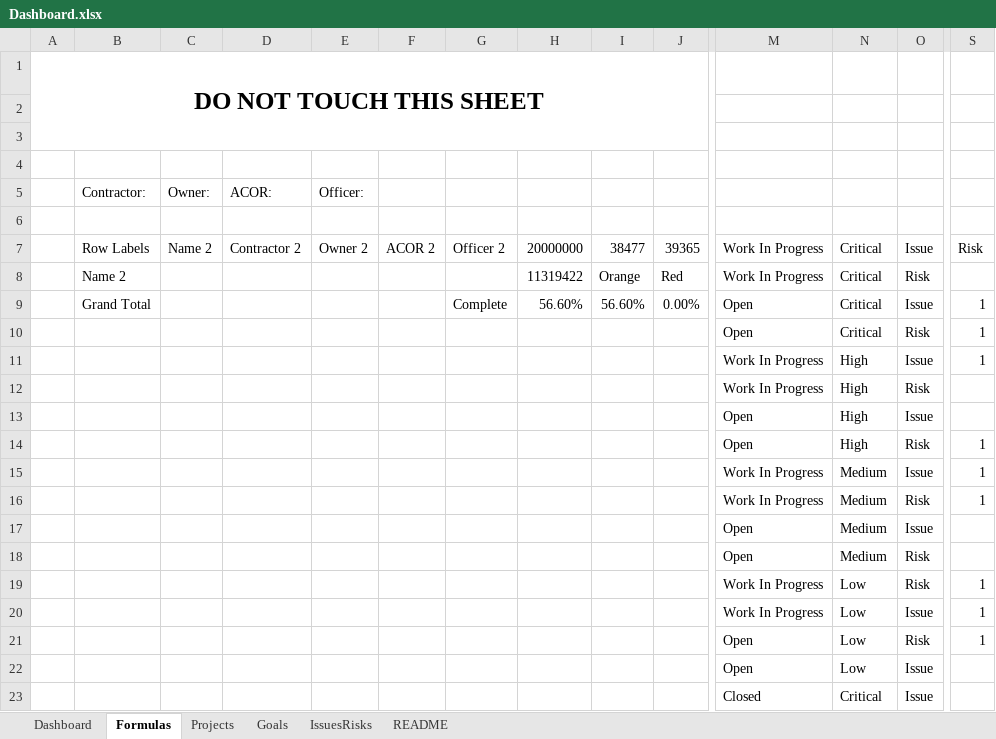
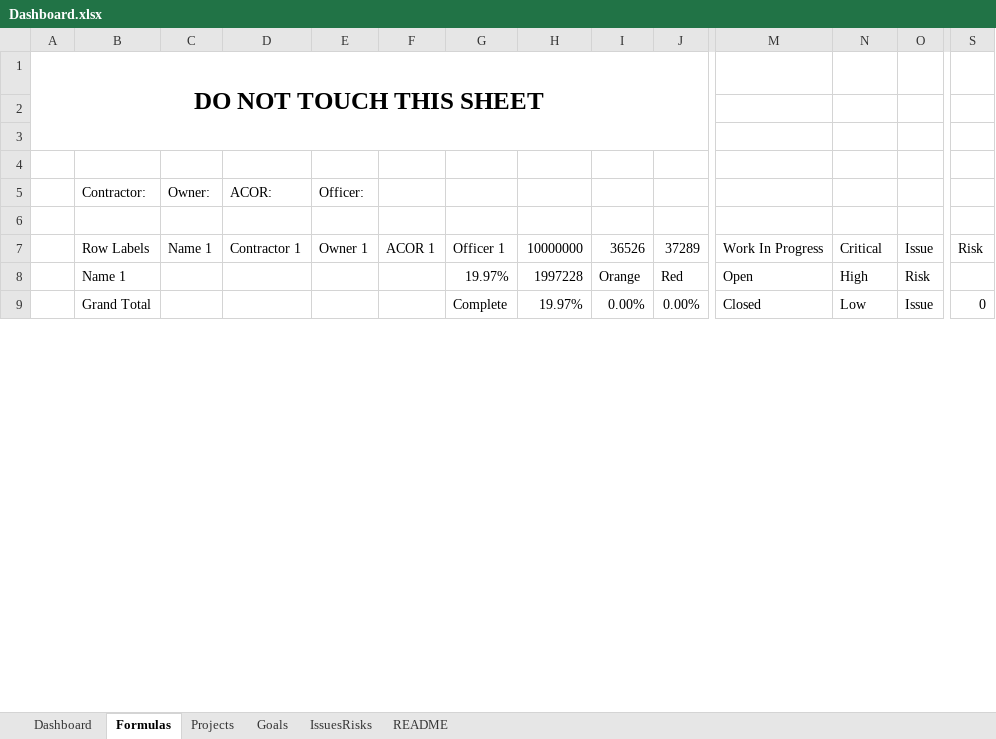
Before and after one commit to EvanMader/Project-Management-Dashboard, an Excel workbook: Dashboard.xlsx, sheet Formulas, drawn as a sheet; only a part is shown, gaps mark what is left out; values as stored, in another font and other column widths than the file's, no borders; charts and pictures not drawn; removed rows and columns are numbered as before the commit, all else as after; rows hold the shown columns only; the diff covers the shown part only; the diff names each change by its address in the sheet, - before the commit and + after, or states it on an @@ line.

Commit message:
Add budget allocated

```diff
--- a/Dashboard.xlsx (sheet Formulas)
+++ b/Dashboard.xlsx (sheet Formulas)
-C7 (Owner:): Name 2
+C7 (Owner:): Name 1
-D7 (ACOR:): Contractor 2
+D7 (ACOR:): Contractor 1
-E7 (Officer:): Owner 2
+E7 (Officer:): Owner 1
-F7: ACOR 2
+F7: ACOR 1
-G7: Officer 2
+G7: Officer 1
-H7: 20000000
+H7: 10000000
-I7: 38477
+I7: 36526
-J7: 39365
+J7: 37289
-B8 (Contractor:): Name 2
+B8 (Contractor:): Name 1
-G8: (empty)
+G8: 19.97%
-H8: 11319422
+H8: 1997228
-M8: Work In Progress
+M8: Open
-N8: Critical
+N8: High
-H9: 56.60%
+H9: 19.97%
-I9: 56.60%
+I9: 0.00%
-M9: Open
+M9: Closed
-N9: Critical
+N9: Low
-S9: 1
+S9: 0
-row 10:  |  |  |  |  |  |  |  |  |  | Open | Critical | Risk | 1
-row 11:  |  |  |  |  |  |  |  |  |  | Work In Progress | High | Issue | 1
-row 12:  |  |  |  |  |  |  |  |  |  | Work In Progress | High | Risk
-row 13:  |  |  |  |  |  |  |  |  |  | Open | High | Issue
-row 14:  |  |  |  |  |  |  |  |  |  | Open | High | Risk | 1
-row 15:  |  |  |  |  |  |  |  |  |  | Work In Progress | Medium | Issue | 1
-row 16:  |  |  |  |  |  |  |  |  |  | Work In Progress | Medium | Risk | 1
-row 17:  |  |  |  |  |  |  |  |  |  | Open | Medium | Issue
-row 18:  |  |  |  |  |  |  |  |  |  | Open | Medium | Risk
-row 19:  |  |  |  |  |  |  |  |  |  | Work In Progress | Low | Risk | 1
-row 20:  |  |  |  |  |  |  |  |  |  | Work In Progress | Low | Issue | 1
-row 21:  |  |  |  |  |  |  |  |  |  | Open | Low | Risk | 1
-row 22:  |  |  |  |  |  |  |  |  |  | Open | Low | Issue
-row 23:  |  |  |  |  |  |  |  |  |  | Closed | Critical | Issue
```
Also changed, not shown: 16 added rows, 5 removed rows and 9 edited cells elsewhere in this sheet, sheet Goals, sheet IssuesRisks, charts or pictures.
